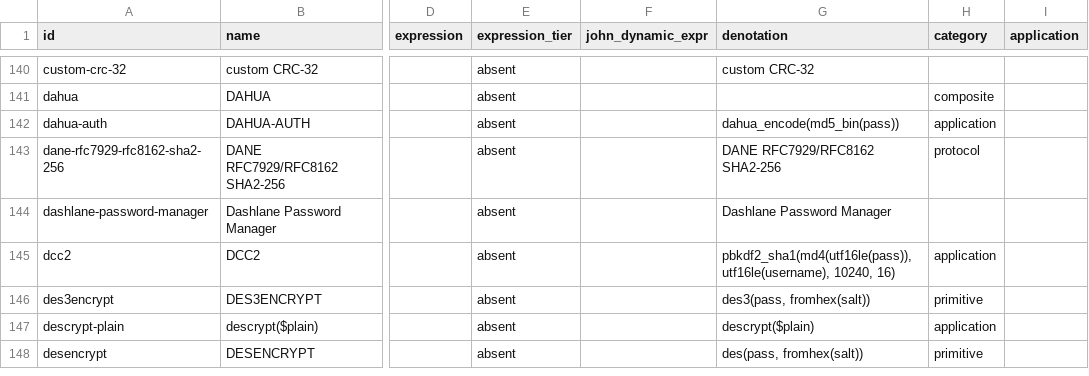
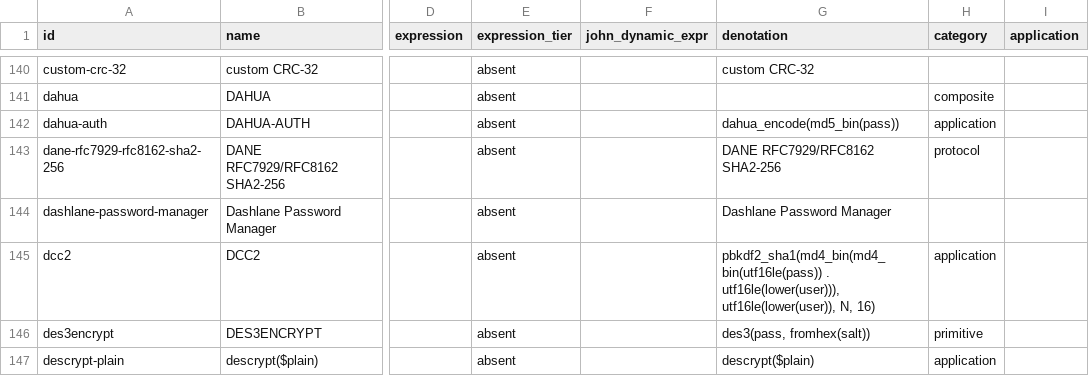
Before and after one commit to roycewilliams/cracking-rosetta, a CSV file: dist/rosetta.csv, drawn as a sheet; only a part is shown, gaps mark what is left out; the shorter side is filled out with more unchanged rows; the diff names each change by its address in the sheet, - before the commit and + after, or states it on an @@ line.

Commit message:
dcc2: match denotation to the corrected hx 1.5 Appendix A
audit-denotations.pl (a validate CI gate) flagged dcc2's denotation as disagreeing with the vendored spec after the hx 1.5 regen (185556c): the spec corrected DCC2 to the full nested MS-CACHEv2 form keyed by the lowercased user (matching the type's new userid flag), while the entry still carried the inner-hash simplification from Revision 1.15. Adopt the spec's form; it outranks the entry per the authority order in CLAUDE.md.

```diff
--- a/dist/rosetta.csv
+++ b/dist/rosetta.csv
-G145 (denotation): pbkdf2_sha1(md4(utf16le(pass)), utf16le(username), 10240, 16)
+G145 (denotation): pbkdf2_sha1(md4_bin(md4_bin(utf16le(pass)) . utf16le(lower(user))), utf16le(lower(user)), N, 16)
```
Also changed, not shown: 3 other files.
